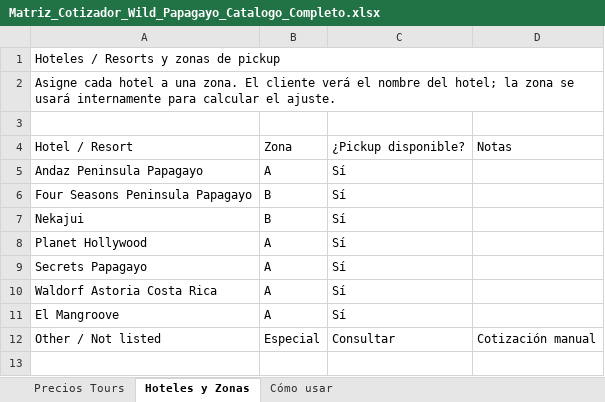
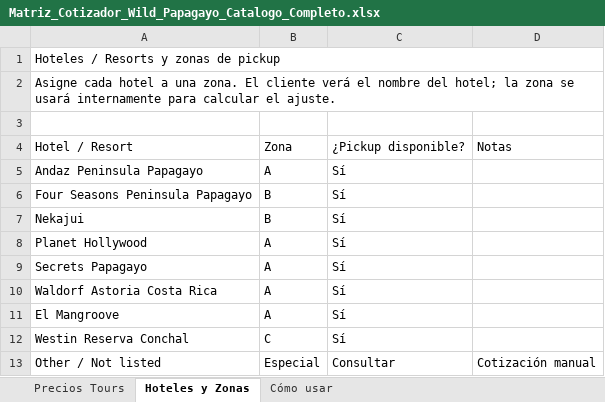
Before and after one commit to markwatsonlawrence-beep/wild-papagayo, an Excel workbook: knowledge/pricing/Matriz_Cotizador_Wild_Papagayo_Catalogo_Completo.xlsx, sheet Hoteles y Zonas, drawn as a sheet; values as stored, in another font and other column widths than the file's, no borders; the diff names each change by its address in the sheet, - before the commit and + after, or states it on an @@ line.

```diff
--- a/knowledge/pricing/Matriz_Cotizador_Wild_Papagayo_Catalogo_Completo.xlsx (sheet Hoteles y Zonas)
+++ b/knowledge/pricing/Matriz_Cotizador_Wild_Papagayo_Catalogo_Completo.xlsx (sheet Hoteles y Zonas)
+row 12: Westin Reserva Conchal | C | Sí
```
Also changed, not shown: sheet Precios Tours, 3 other files.
